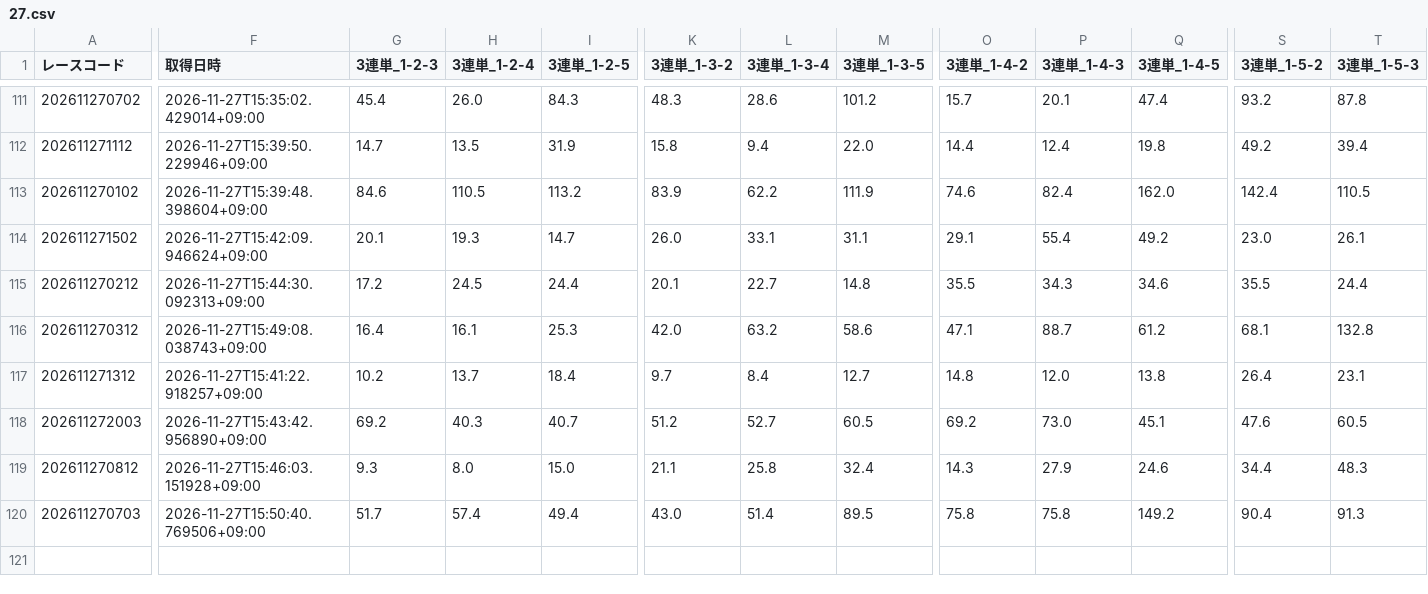
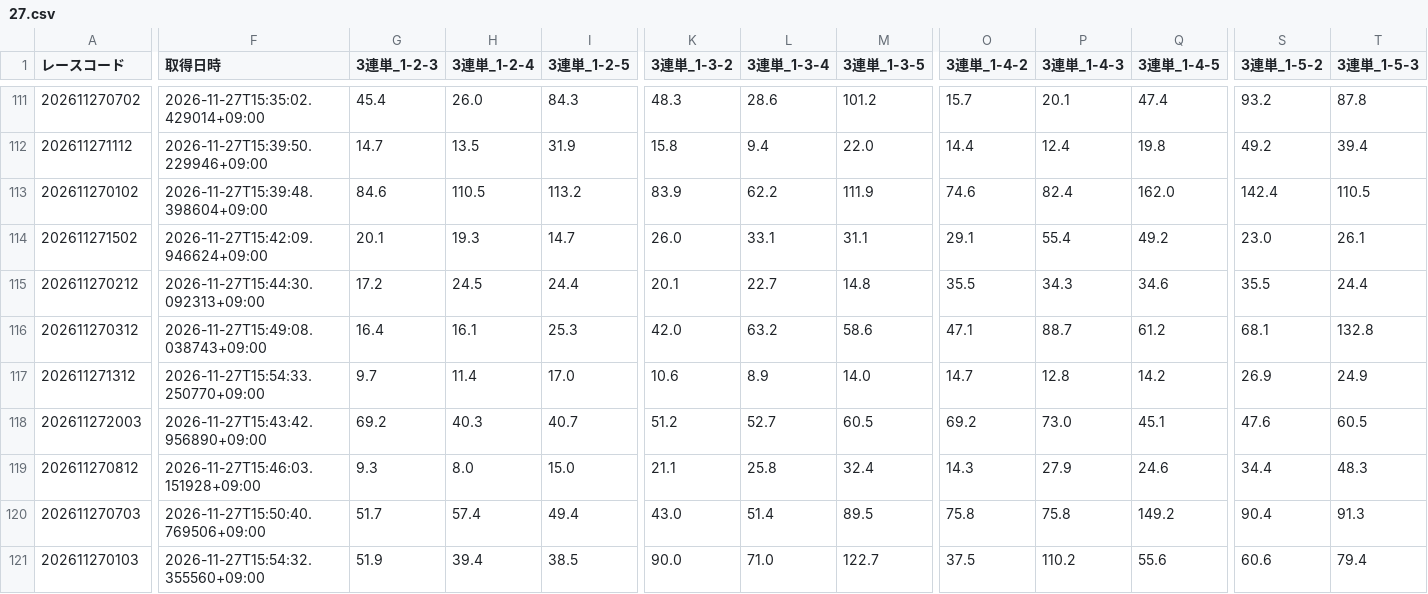
Before and after one commit to ak310com82-tech/meal-analyzer, a CSV file: data/previews/od3/2026/11/27.csv, drawn as a sheet; only a part is shown, gaps mark what is left out; rows hold the shown columns only; the diff covers the shown part only; the diff names each change by its address in the sheet, - before the commit and + after, or states it on an @@ line.

Commit message:
odds: 2026-11-27 15:55 JST [skip ci]

```diff
--- a/data/previews/od3/2026/11/27.csv
+++ b/data/previews/od3/2026/11/27.csv
-F117 (取得日時): 2026-11-27T15:41:22.918257+09:00
+F117 (取得日時): 2026-11-27T15:54:33.250770+09:00
-G117 (3連単_1-2-3): 10.2
+G117 (3連単_1-2-3): 9.7
-H117 (3連単_1-2-4): 13.7
+H117 (3連単_1-2-4): 11.4
-I117 (3連単_1-2-5): 18.4
+I117 (3連単_1-2-5): 17.0
-K117 (3連単_1-3-2): 9.7
+K117 (3連単_1-3-2): 10.6
-L117 (3連単_1-3-4): 8.4
+L117 (3連単_1-3-4): 8.9
-M117 (3連単_1-3-5): 12.7
+M117 (3連単_1-3-5): 14.0
-O117 (3連単_1-4-2): 14.8
+O117 (3連単_1-4-2): 14.7
-P117 (3連単_1-4-3): 12.0
+P117 (3連単_1-4-3): 12.8
-Q117 (3連単_1-4-5): 13.8
+Q117 (3連単_1-4-5): 14.2
-S117 (3連単_1-5-2): 26.4
+S117 (3連単_1-5-2): 26.9
-T117 (3連単_1-5-3): 23.1
+T117 (3連単_1-5-3): 24.9
+row 121: 202611270103 | 2026-11-27T15:54:32.355560+09:00 | 51.9 | 39.4 | 38.5 | 90.0 | 71.0 | 122.7 | 37.5 | 110.2 | 55.6 | 60.6 | 79.4
```
Also changed, not shown: 49 edited cells elsewhere in this file.
